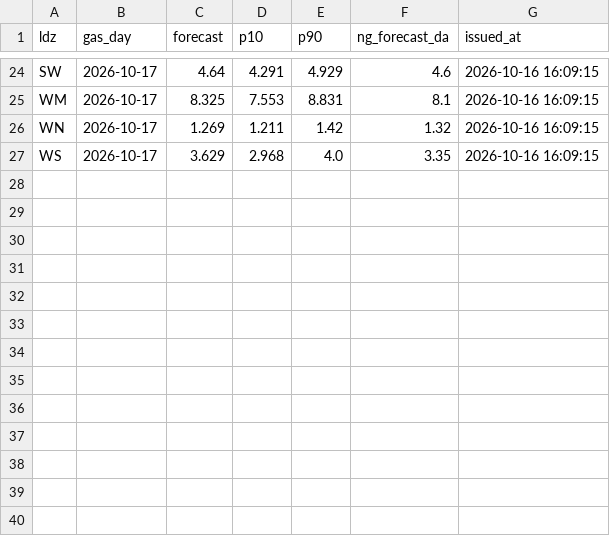
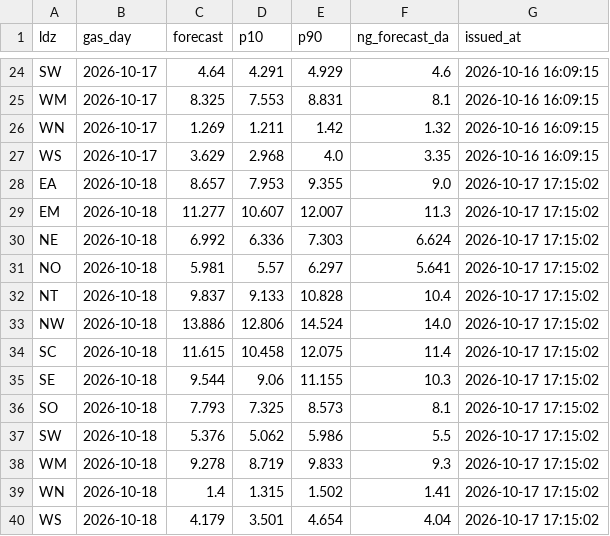
Before and after one commit to petersolan/GB-Gas-Demand-Forecast, a CSV file: monitoring/forecasts.csv, drawn as a sheet; only a part is shown, gaps mark what is left out; the diff names each change by its address in the sheet, - before the commit and + after, or states it on an @@ line.

Commit message:
Daily forecast 2026-10-17

```diff
--- a/monitoring/forecasts.csv
+++ b/monitoring/forecasts.csv
+row 28: EA | 2026-10-18 | 8.657 | 7.953 | 9.355 | 9.0 | 2026-10-17 17:15:02
+row 29: EM | 2026-10-18 | 11.277 | 10.607 | 12.007 | 11.3 | 2026-10-17 17:15:02
+row 30: NE | 2026-10-18 | 6.992 | 6.336 | 7.303 | 6.624 | 2026-10-17 17:15:02
+row 31: NO | 2026-10-18 | 5.981 | 5.57 | 6.297 | 5.641 | 2026-10-17 17:15:02
+row 32: NT | 2026-10-18 | 9.837 | 9.133 | 10.828 | 10.4 | 2026-10-17 17:15:02
+row 33: NW | 2026-10-18 | 13.886 | 12.806 | 14.524 | 14.0 | 2026-10-17 17:15:02
+row 34: SC | 2026-10-18 | 11.615 | 10.458 | 12.075 | 11.4 | 2026-10-17 17:15:02
+row 35: SE | 2026-10-18 | 9.544 | 9.06 | 11.155 | 10.3 | 2026-10-17 17:15:02
+row 36: SO | 2026-10-18 | 7.793 | 7.325 | 8.573 | 8.1 | 2026-10-17 17:15:02
+row 37: SW | 2026-10-18 | 5.376 | 5.062 | 5.986 | 5.5 | 2026-10-17 17:15:02
+row 38: WM | 2026-10-18 | 9.278 | 8.719 | 9.833 | 9.3 | 2026-10-17 17:15:02
+row 39: WN | 2026-10-18 | 1.4 | 1.315 | 1.502 | 1.41 | 2026-10-17 17:15:02
+row 40: WS | 2026-10-18 | 4.179 | 3.501 | 4.654 | 4.04 | 2026-10-17 17:15:02
```
Also changed, not shown: 2 other files.
